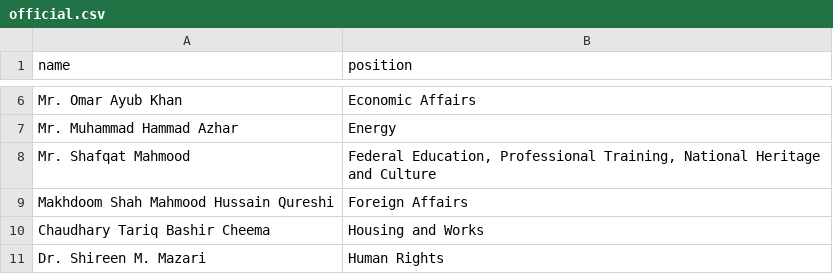
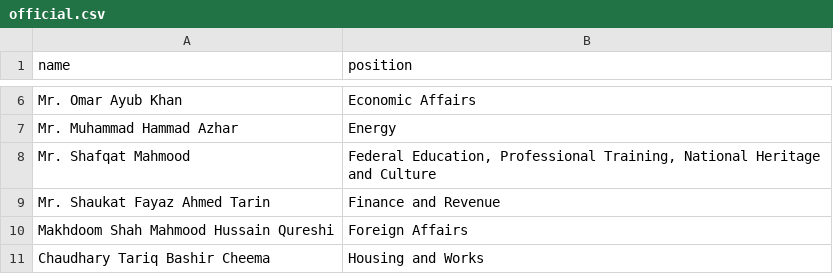
Before and after one commit to every-politician-scrapers/pakistan-ministers, a CSV file: data/official.csv, drawn as a sheet; only a part is shown, gaps mark what is left out; the shorter side is filled out with more unchanged rows.

```diff
--- a/data/official.csv
+++ b/data/official.csv
@@ -8,2 +8,3 @@ Mr. Muhammad Hammad Azhar,Energy
 Mr. Shafqat Mahmood,"Federal Education, Professional Training, National Heritage and Culture"
+Mr. Shaukat Fayaz Ahmed Tarin,Finance and Revenue
 Makhdoom Shah Mahmood Hussain Qureshi,Foreign Affairs
```
Also changed, not shown: data/wikidata.csv, 1 other file.
